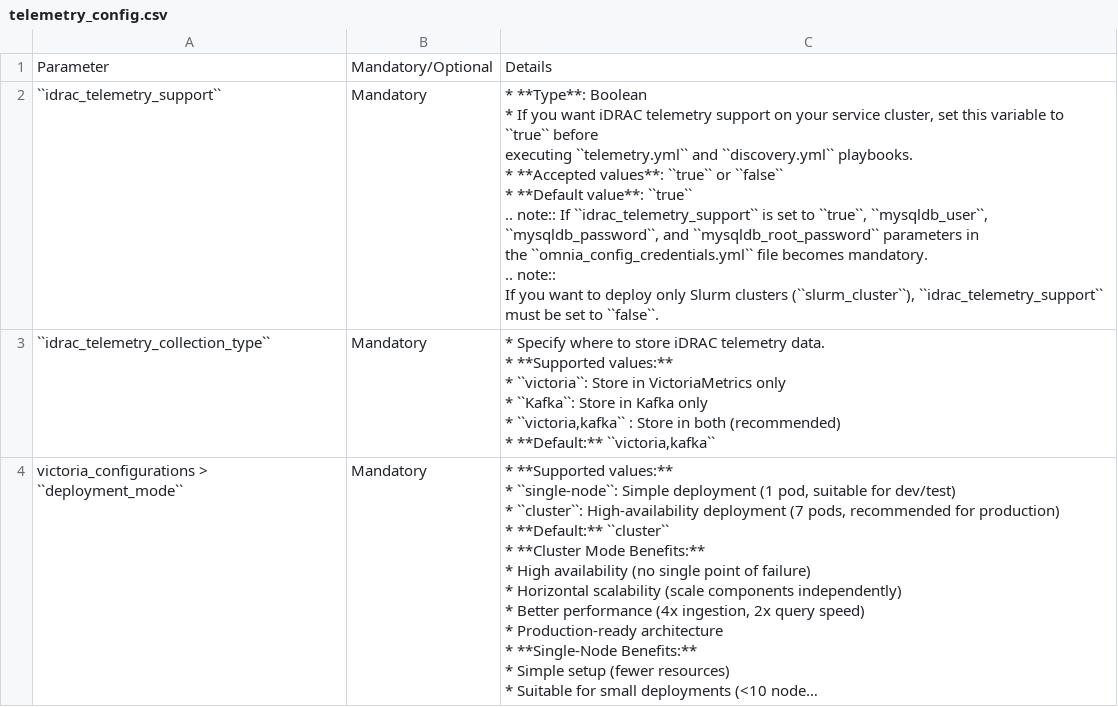
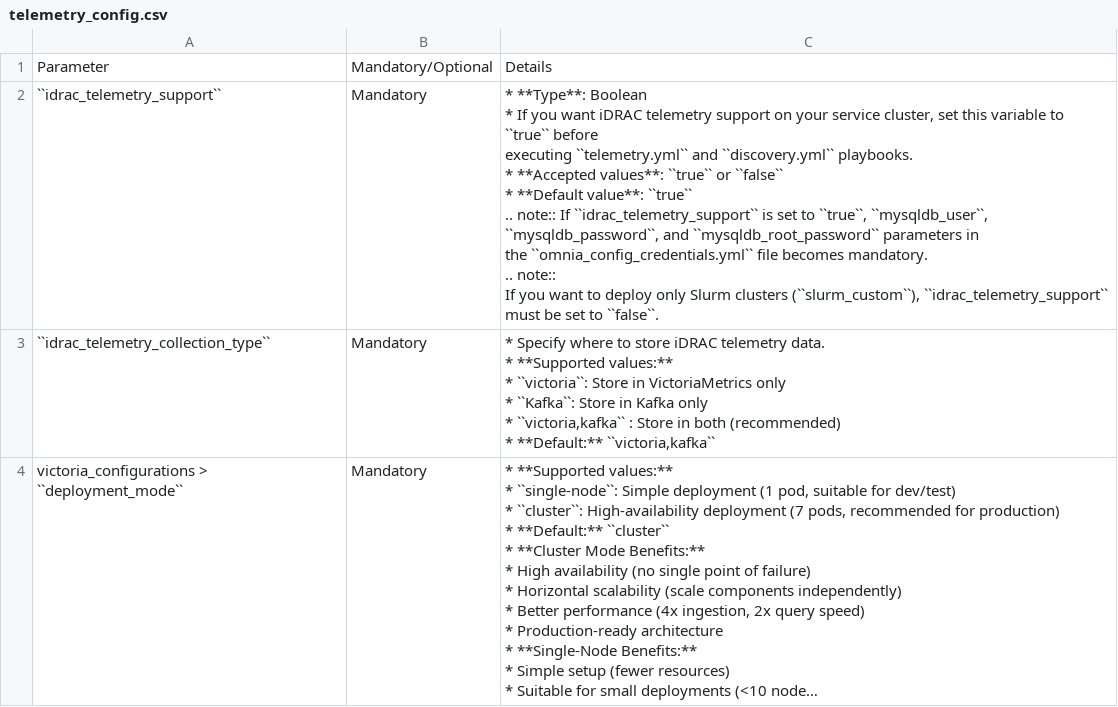
Before and after one commit to vasanthsathya/Doc-Generation, a CSV file: docs/source/Tables/telemetry_config.csv, drawn as a sheet; only a part is shown; long unchanged cells end in ….

Commit message:
Correction

```diff
--- a/docs/source/Tables/telemetry_config.csv
+++ b/docs/source/Tables/telemetry_config.csv
@@ -1,15 +1,15 @@
 "Parameter	",Mandatory/Optional,Details
-``idrac_telemetry_support``,Mandatory,"* **Type**: Boolean
-* If you want iDRAC telemetry support on your service cluster, set this variable  to ``true`` before
-executing  ``telemetry.yml`` and  ``discovery.yml`` playbooks.
-
-* **Accepted values**: ``true`` or ``false``
-* **Default value**: ``true``
-
-.. note:: If ``idrac_telemetry_support`` is set to ``true``, ``mysqldb_user``,
-   ``mysqldb_password``, and ``mysqldb_root_password`` parameters in
-   the ``omnia_config_credentials.yml`` file becomes mandatory.
-
-.. note::
-   If you want to deploy only Slurm clusters (``slurm_cluster``),  ``idrac_telemetry_support`` must be set to ``false``."
+``idrac_telemetry_support``,Mandatory,"* **Type**: Boolean
+* If you want iDRAC telemetry support on your service cluster, set this variable  to ``true`` before
+executing  ``telemetry.yml`` and  ``discovery.yml`` playbooks.
+
+* **Accepted values**: ``true`` or ``false``
+* **Default value**: ``true``
+
+.. note:: If ``idrac_telemetry_support`` is set to ``true``, ``mysqldb_user``,
+   ``mysqldb_password``, and ``mysqldb_root_password`` parameters in
+   the ``omnia_config_credentials.yml`` file becomes mandatory.
+
+.. note::
+   If you want to deploy only Slurm clusters (``slurm_custom``),  ``idrac_telemetry_support`` must be set to ``false``."
 ``idrac_telemetry_collection_type``,Mandatory,"*  Specify where to store iDRAC telemetry data.
```
